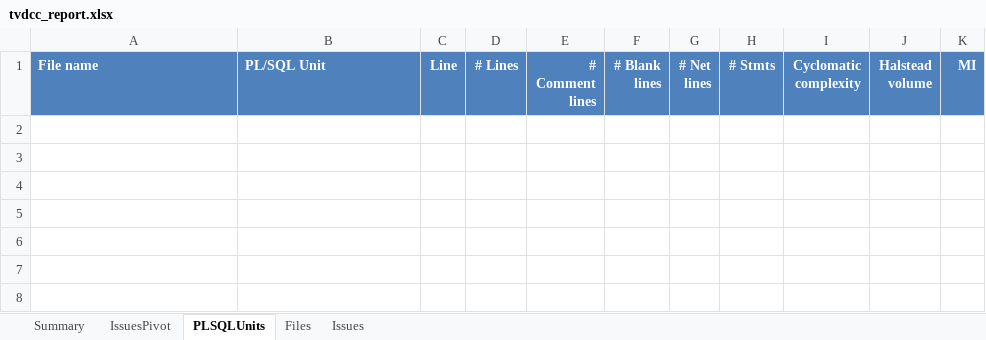
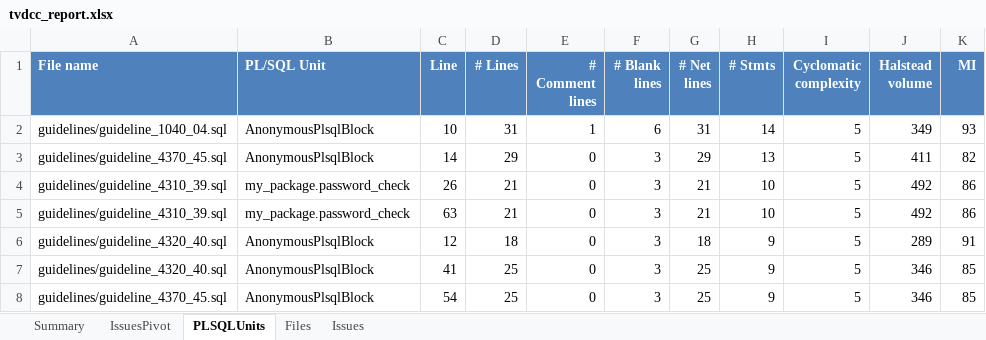
Before and after one commit to Trivadis/plsql-cop-cli, an Excel workbook: docs/tvdcc_report.xlsx, sheet PLSQLUnits, drawn as a sheet; values as stored, in another font and other column widths than the file's, no borders; the diff names each change by its address in the sheet, - before the commit and + after, or states it on an @@ line.

```diff
--- a/docs/tvdcc_report.xlsx (sheet PLSQLUnits)
+++ b/docs/tvdcc_report.xlsx (sheet PLSQLUnits)
+row 2: guidelines/guideline_1040_04.sql | AnonymousPlsqlBlock | 10 | 31 | 1 | 6 | 31 | 14 | 5 | 349 | 93
+row 3: guidelines/guideline_4370_45.sql | AnonymousPlsqlBlock | 14 | 29 | 0 | 3 | 29 | 13 | 5 | 411 | 82
+row 4: guidelines/guideline_4310_39.sql | my_package.password_check | 26 | 21 | 0 | 3 | 21 | 10 | 5 | 492 | 86
+row 5: guidelines/guideline_4310_39.sql | my_package.password_check | 63 | 21 | 0 | 3 | 21 | 10 | 5 | 492 | 86
+row 6: guidelines/guideline_4320_40.sql | AnonymousPlsqlBlock | 12 | 18 | 0 | 3 | 18 | 9 | 5 | 289 | 91
+row 7: guidelines/guideline_4320_40.sql | AnonymousPlsqlBlock | 41 | 25 | 0 | 3 | 25 | 9 | 5 | 346 | 85
+row 8: guidelines/guideline_4370_45.sql | AnonymousPlsqlBlock | 54 | 25 | 0 | 3 | 25 | 9 | 5 | 346 | 85
```
Also changed, not shown: sheet Files, sheet Summary, 1 other file.
